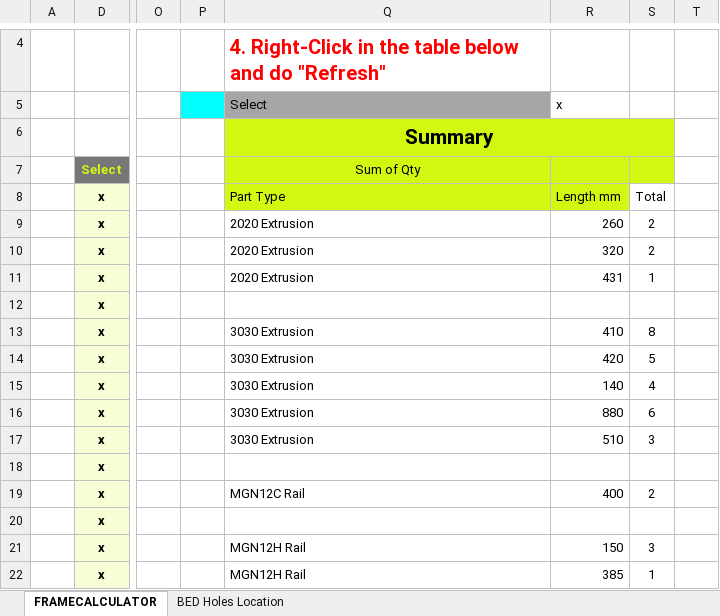
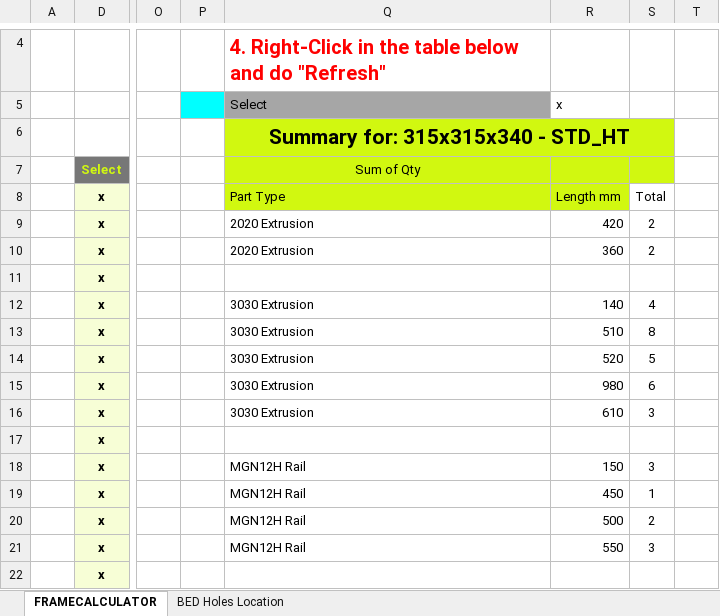
Before and after one commit to MirageC79/HevORT, an Excel workbook: FrameCalculator.xlsx, sheet FRAMECALCULATOR, drawn as a sheet; only a part is shown, gaps mark what is left out; values as stored, in another font and other column widths than the file's, no borders; charts and pictures and conditional formats not drawn; the diff covers the shown part only; the diff names each change by its address in the sheet, - before the commit and + after, or states it on an @@ line.

Commit message:
HD Frame Calculator update

```diff
--- a/FrameCalculator.xlsx (sheet FRAMECALCULATOR)
+++ b/FrameCalculator.xlsx (sheet FRAMECALCULATOR)
-Q6 (Select): Summary
+Q6 (Select): Summary for: 315x315x340 - STD_HT
-R9 (x): 260
+R9 (x): 420
-R10 (x): 320
+R10 (x): 360
-Q11 (Select): 2020 Extrusion
+Q11 (Select): (empty)
-R11 (x): 431
+R11 (x): (empty)
-S11: 1
+S11: (empty)
-Q12 (Select): (empty)
+Q12 (Select): 3030 Extrusion
-R12 (x): (empty)
+R12 (x): 140
-S12: (empty)
+S12: 4
-R13 (x): 410
+R13 (x): 510
-R14 (x): 420
+R14 (x): 520
-R15 (x): 140
+R15 (x): 980
-S15: 4
+S15: 6
-R16 (x): 880
+R16 (x): 610
-S16: 6
+S16: 3
-Q17 (Select): 3030 Extrusion
+Q17 (Select): (empty)
-R17 (x): 510
+R17 (x): (empty)
-S17: 3
+S17: (empty)
-Q18 (Select): (empty)
+Q18 (Select): MGN12H Rail
-R18 (x): (empty)
+R18 (x): 150
-S18: (empty)
+S18: 3
-Q19 (Select): MGN12C Rail
+Q19 (Select): MGN12H Rail
-R19 (x): 400
+R19 (x): 450
-S19: 2
+S19: 1
-Q20 (Select): (empty)
+Q20 (Select): MGN12H Rail
-R20 (x): (empty)
+R20 (x): 500
-S20: (empty)
+S20: 2
-R21 (x): 150
+R21 (x): 550
-Q22 (Select): MGN12H Rail
+Q22 (Select): (empty)
-R22 (x): 385
+R22 (x): (empty)
-S22: 1
+S22: (empty)
```
Also changed, not shown: 11 edited cells elsewhere in this sheet, charts or pictures, 2 other files.
